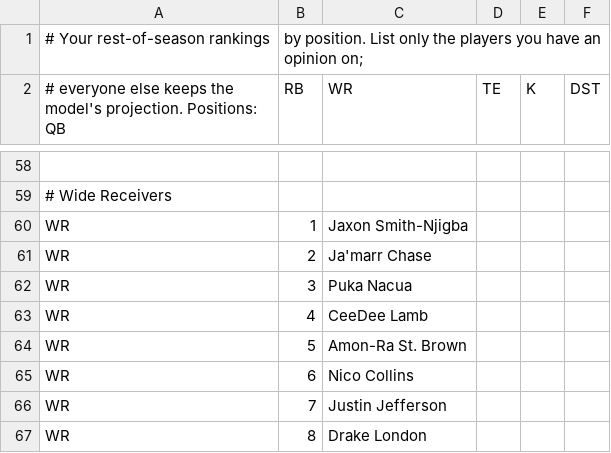
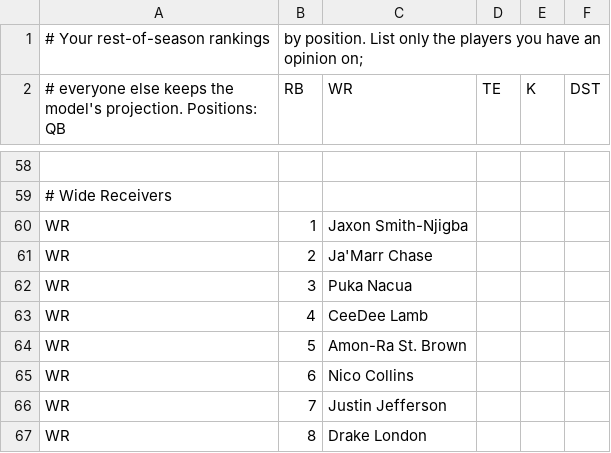
Before and after one commit to Reed-Bellows/Fantasy-football, a CSV file: my_rankings_ros.csv, drawn as a sheet; only a part is shown, gaps mark what is left out; the diff names each change by its address in the sheet, - before the commit and + after, or states it on an @@ line.

```diff
--- a/my_rankings_ros.csv
+++ b/my_rankings_ros.csv
-C61 (WR): Ja'marr Chase
+C61 (WR): Ja'Marr Chase
```
Also changed, not shown: my_rankings_week.csv, 1 other file.
